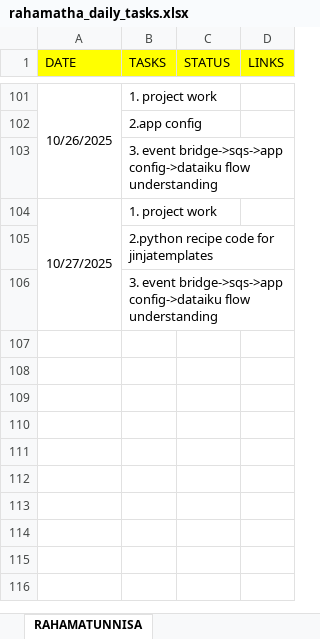
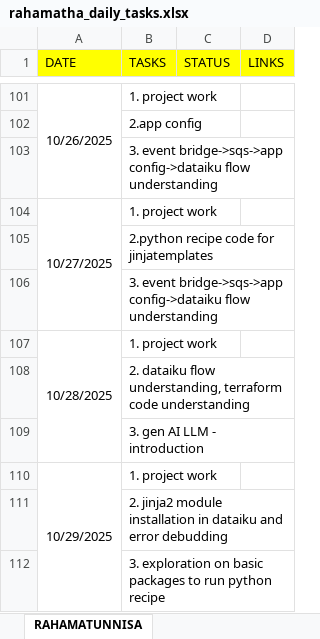
Before and after one commit to Rahamatunnisaabdul12/Daily_tasks, an Excel workbook: daily_status/rahamatha_daily_tasks.xlsx, sheet RAHAMATUNNISA, drawn as a sheet; only a part is shown, gaps mark what is left out; values as stored, in another font and other column widths than the file's, no borders; the diff names each change by its address in the sheet, - before the commit and + after, or states it on an @@ line.

Commit message:
updating

```diff
--- a/daily_status/rahamatha_daily_tasks.xlsx (sheet RAHAMATUNNISA)
+++ b/daily_status/rahamatha_daily_tasks.xlsx (sheet RAHAMATUNNISA)
+row 107: 10/28/2025 | 1. project work
+row 108:  | 2. dataiku flow understanding, terraform code understanding
+row 109:  | 3. gen AI LLM - introduction
+row 110: 10/29/2025 | 1. project work
+row 111:  | 2. jinja2 module installation in dataiku and error debudding
+row 112:  | 3. exploration on basic packages to run python recipe
```
